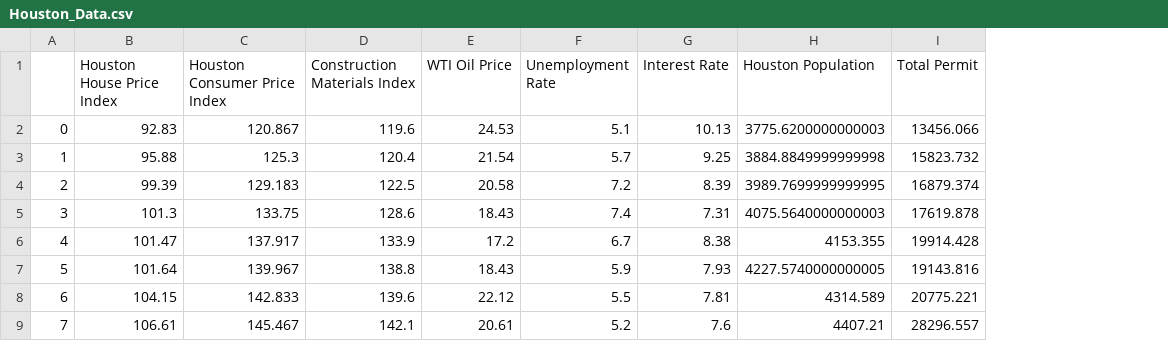
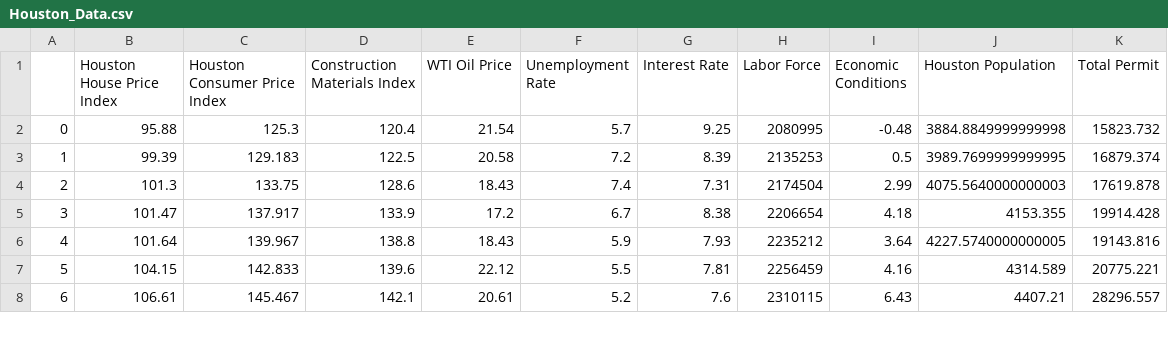
Before and after one commit to dxvo/DGJ_project, a CSV file: Data/Houston_Data.csv, drawn as a sheet; only a part is shown; removed rows and columns are numbered as before the commit, all else as after; the diff names each change by its address in the sheet, - before the commit and + after, or states it on an @@ line.

```diff
--- a/Data/Houston_Data.csv
+++ b/Data/Houston_Data.csv
+column H (Labor Force), rows 2-8: 2080995 | 2135253 | 2174504 | 2206654 | 2235212 | 2256459 | 2310115
+column I (Economic Conditions), rows 2-8: -0.48 | 0.5 | 2.99 | 4.18 | 3.64 | 4.16 | 6.43
-row 2: 0 | 92.83 | 120.867 | 119.6 | 24.53 | 5.1 | 10.13 | 3775.6200000000003 | 13456.066
@@ column A renumbered from row 2 down @@
```
Also changed, not shown: Data/Difference_Data.csv, 2 other files.
